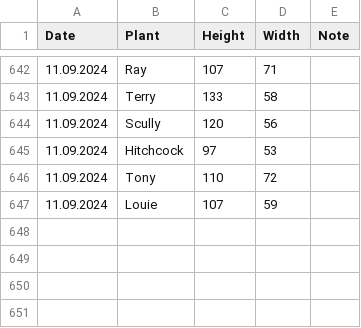
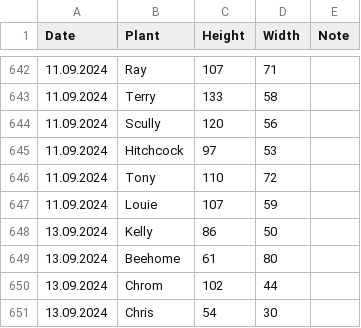
Before and after one commit to MarcoTz/Plants, a CSV file: Logs/Growth.csv, drawn as a sheet; only a part is shown, gaps mark what is left out; the diff names each change by its address in the sheet, - before the commit and + after, or states it on an @@ line.

```diff
--- a/Logs/Growth.csv
+++ b/Logs/Growth.csv
+row 648: 13.09.2024 | Kelly | 86 | 50
+row 649: 13.09.2024 | Beehome | 61 | 80
+row 650: 13.09.2024 | Chrom | 102 | 44
+row 651: 13.09.2024 | Chris | 54 | 30
```
Also changed, not shown: Logs/Activities.csv, 5 other files.
